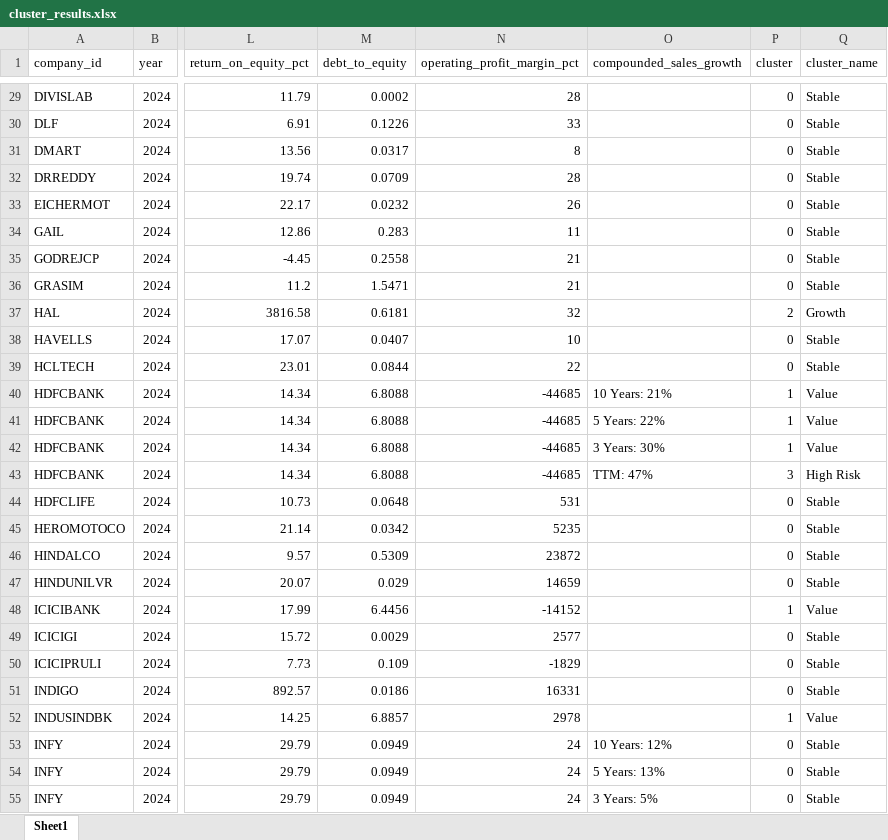
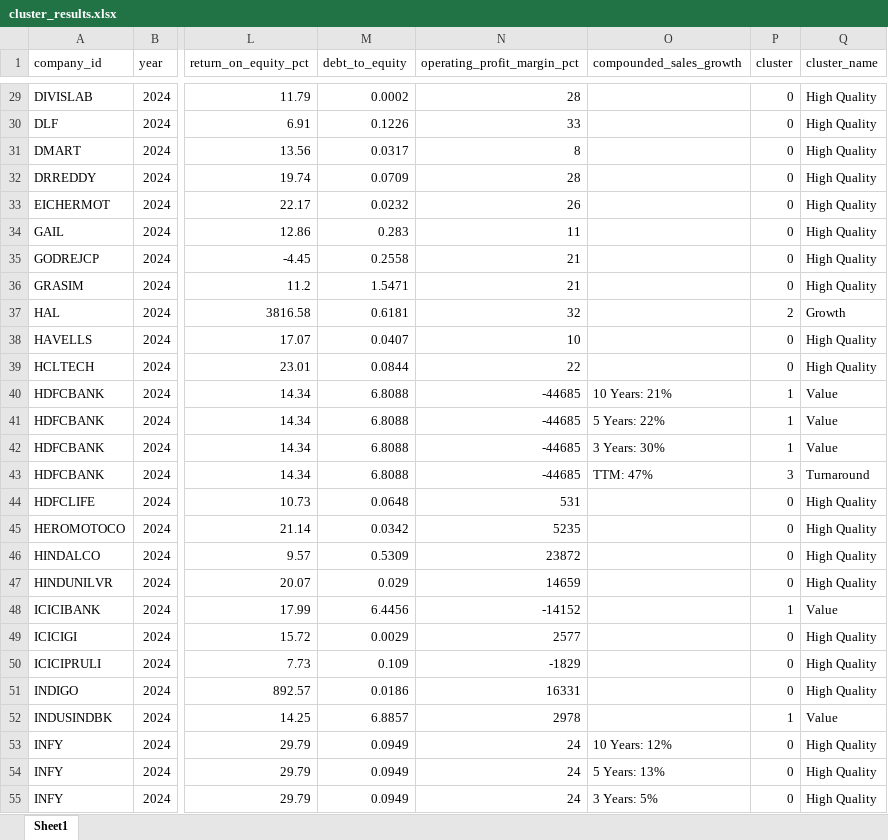
Before and after one commit to lellaanushareddy-create/nifty100_project, an Excel workbook: output/cluster_results.xlsx, sheet Sheet1, drawn as a sheet; only a part is shown, gaps mark what is left out; values as stored, in another font and other column widths than the file's, no borders; the diff covers the shown part only; the diff names each change by its address in the sheet, - before the commit and + after, or states it on an @@ line.

Commit message:
Complete Day 37 cluster profiling and statistics

```diff
--- a/output/cluster_results.xlsx (sheet Sheet1)
+++ b/output/cluster_results.xlsx (sheet Sheet1)
-Q29:Q36 (cluster_name): Stable
+Q29:Q36 (cluster_name): High Quality
-Q38:Q39 (cluster_name): Stable
+Q38:Q39 (cluster_name): High Quality
-Q43 (cluster_name): High Risk
+Q43 (cluster_name): Turnaround
-Q44:Q47 (cluster_name): Stable
+Q44:Q47 (cluster_name): High Quality
-Q49:Q51 (cluster_name): Stable
+Q49:Q51 (cluster_name): High Quality
-Q53:Q55 (cluster_name): Stable
+Q53:Q55 (cluster_name): High Quality
```
Also changed, not shown: 65 edited cells elsewhere in this sheet, 9 other files.
